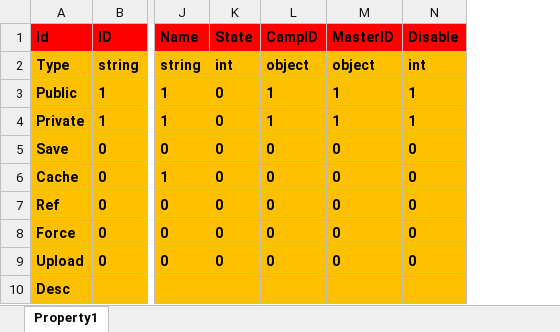
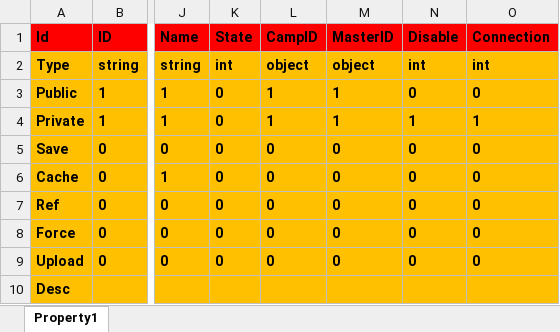
Before and after one commit to hu-81/NoahGameFramee, an Excel workbook: _Out/NFDataCfg/Excel/Comm/IObject.xlsx, sheet Property1, drawn as a sheet; only a part is shown, gaps mark what is left out; values as stored, in another font and other column widths than the file's, no borders; the diff names each change by its address in the sheet, - before the commit and + after, or states it on an @@ line.

Commit message:
add connection status for object

```diff
--- a/_Out/NFDataCfg/Excel/Comm/IObject.xlsx (sheet Property1)
+++ b/_Out/NFDataCfg/Excel/Comm/IObject.xlsx (sheet Property1)
+column O (Connection), rows 2-9: int | 0 | 1 | 0 | 0 | 0 | 0 | 0
-N3 (Disable): 1
+N3 (Disable): 0
```
